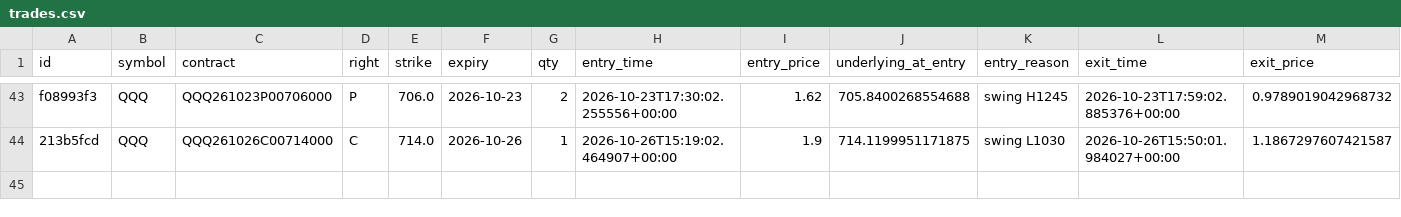
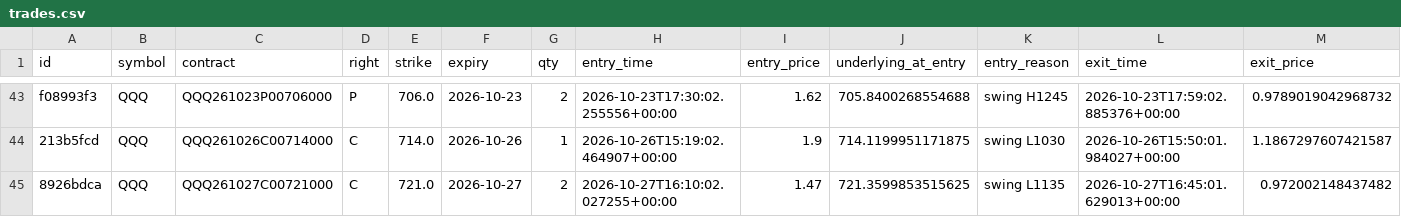
Before and after one commit to charlescox67/odte-bot, a CSV file: trades.csv, drawn as a sheet; only a part is shown, gaps mark what is left out; rows hold the shown columns only; the diff names each change by its address in the sheet, - before the commit and + after, or states it on an @@ line.

```diff
--- a/trades.csv
+++ b/trades.csv
+row 45: 8926bdca | QQQ | QQQ261027C00721000 | C | 721.0 | 2026-10-27 | 2 | 2026-10-27T16:10:02.027255+00:00 | 1.47 | 721.3599853515625 | swing L1135 | 2026-10-27T16:45:01.629013+00:00 | 0.972002148437482
```
Also changed, not shown: 3 other files.
